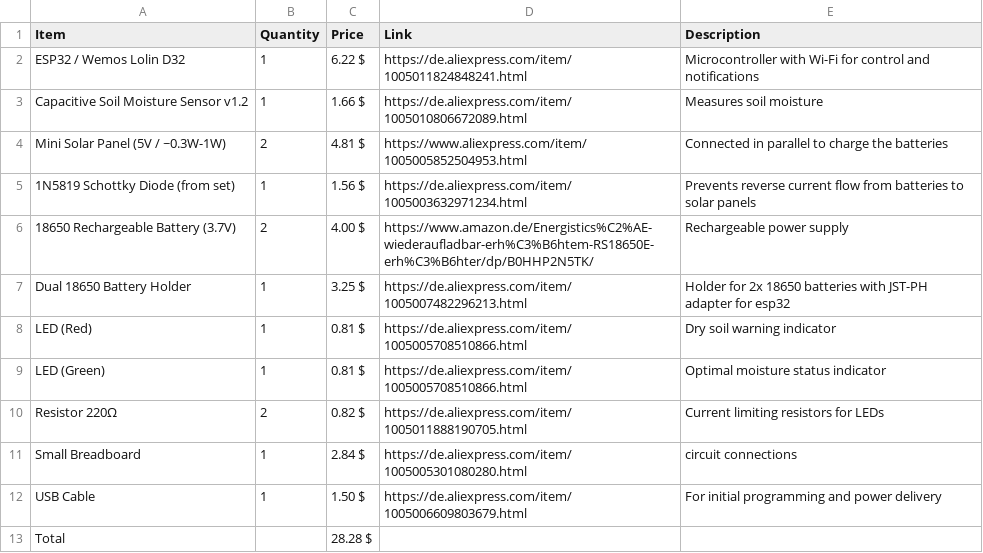
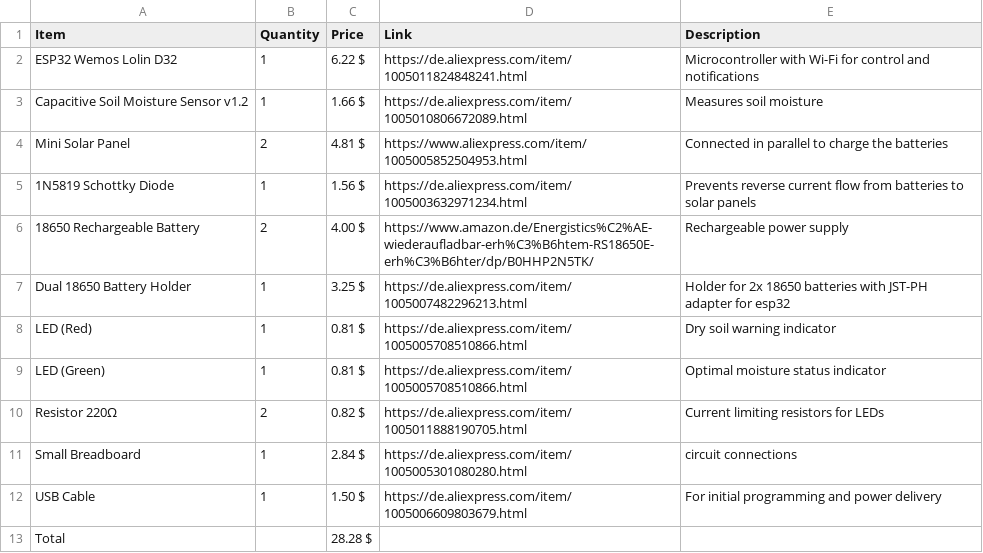
Before and after one commit to LeonOmo/Water-this-Plant-v2, a CSV file: BOM.csv, drawn as a sheet.

Commit message:
Update BOM.csv

```diff
--- a/BOM.csv
+++ b/BOM.csv
@@ -1,7 +1,7 @@
 Item,Quantity,Price,Link,Description
-"ESP32 / Wemos Lolin D32","1","6.22 $","https://de.aliexpress.com/item/1005011824848241.html","Microcontroller with Wi-Fi for control and notifications"
+"ESP32 Wemos Lolin D32","1","6.22 $","https://de.aliexpress.com/item/1005011824848241.html","Microcontroller with Wi-Fi for control and notifications"
 "Capacitive Soil Moisture Sensor v1.2","1","1.66 $","https://de.aliexpress.com/item/1005010806672089.html","Measures soil moisture"
-"Mini Solar Panel (5V / ~0.3W-1W)","2","4.81 $","https://www.aliexpress.com/item/1005005852504953.html","Connected in parallel to charge the batteries"
-"1N5819 Schottky Diode (from set)","1","1.56 $","https://de.aliexpress.com/item/1005003632971234.html","Prevents reverse current flow from batteries to solar panels"
-"18650 Rechargeable Battery (3.7V)","2","4.00 $","https://www.amazon.de/Energistics%C2%AE-wiederaufladbar-erh%C3%B6htem-RS18650E-erh%C3%B6hter/dp/B0HHP2N5TK/","Rechargeable power supply"
+"Mini Solar Panel","2","4.81 $","https://www.aliexpress.com/item/1005005852504953.html","Connected in parallel to charge the batteries"
+"1N5819 Schottky Diode","1","1.56 $","https://de.aliexpress.com/item/1005003632971234.html","Prevents reverse current flow from batteries to solar panels"
+"18650 Rechargeable Battery","2","4.00 $","https://www.amazon.de/Energistics%C2%AE-wiederaufladbar-erh%C3%B6htem-RS18650E-erh%C3%B6hter/dp/B0HHP2N5TK/","Rechargeable power supply"
 "Dual 18650 Battery Holder","1","3.25 $","https://de.aliexpress.com/item/1005007482296213.html","Holder for 2x 18650 batteries with JST-PH adapter for esp32"
```
